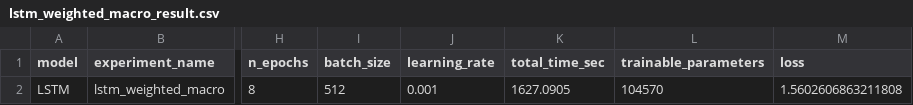
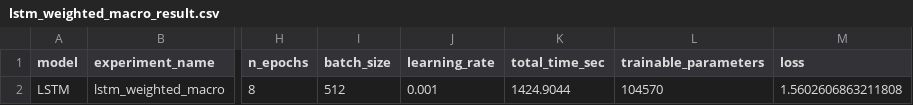
Before and after one commit to Jun9u/pitch_project, a CSV file: outputs/lstm_weighted_macro_result.csv, drawn as a sheet; only a part is shown, gaps mark what is left out; the diff names each change by its address in the sheet, - before the commit and + after, or states it on an @@ line.

Commit message:
model done + model export

```diff
--- a/outputs/lstm_weighted_macro_result.csv
+++ b/outputs/lstm_weighted_macro_result.csv
-K2 (total_time_sec): 1627.0905
+K2 (total_time_sec): 1424.9044
```
Also changed, not shown: 6 other files.
